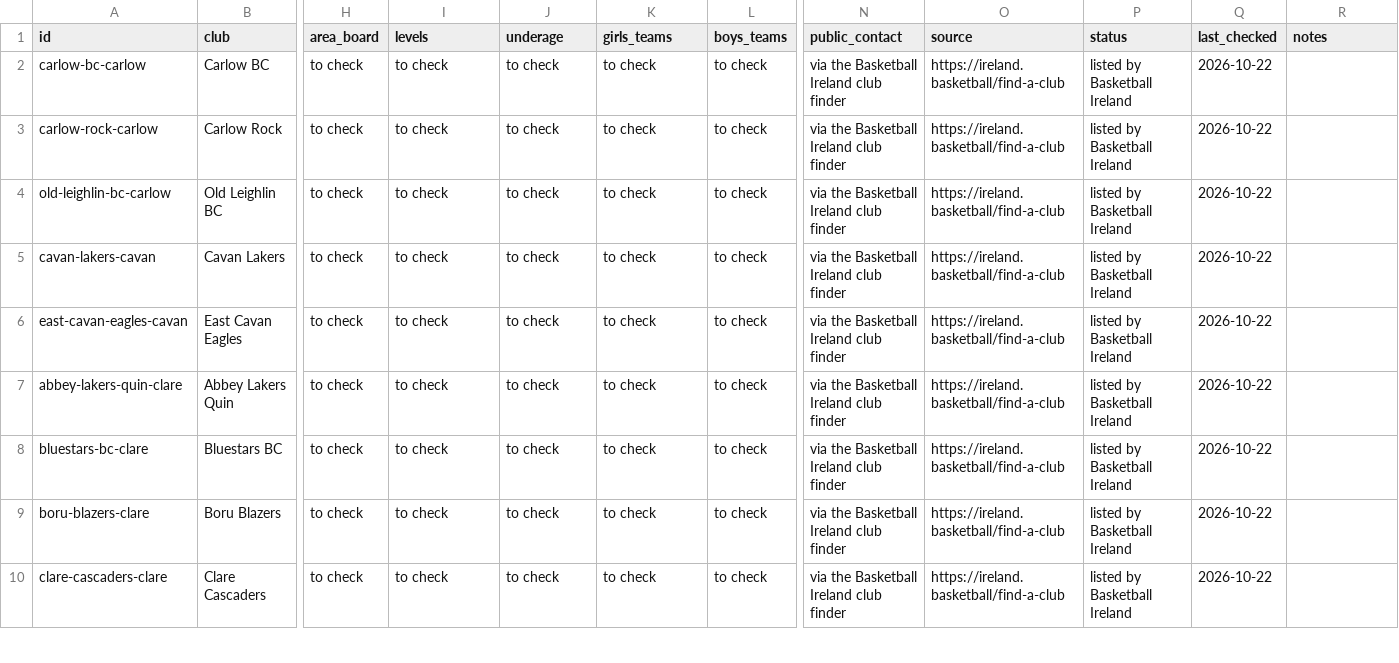
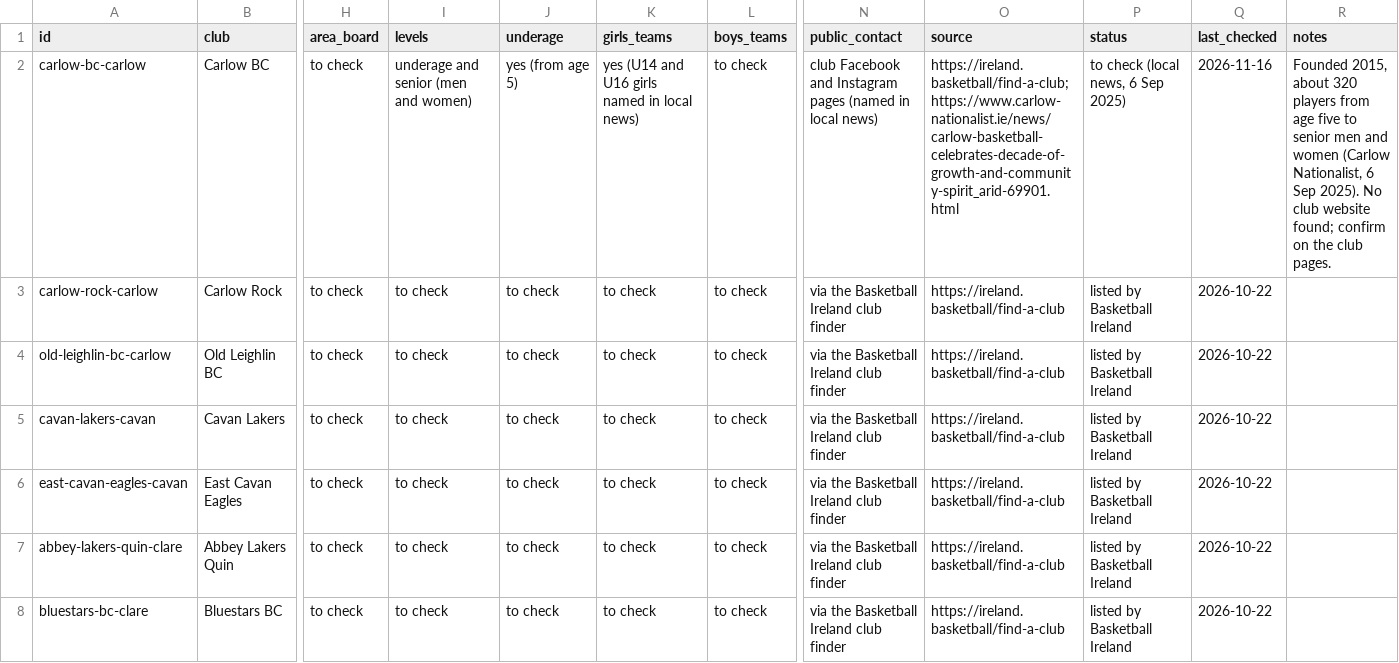
Before and after one commit to oconnorjack668-code/Deadeye, a CSV file: docs/agent-os/clubs/directory.csv, drawn as a sheet; only a part is shown, gaps mark what is left out; the shorter side is filled out with more unchanged rows; the diff covers the shown part only; the diff names each change by its address in the sheet, - before the commit and + after, or states it on an @@ line.

```diff
--- a/docs/agent-os/clubs/directory.csv
+++ b/docs/agent-os/clubs/directory.csv
-I2 (levels): to check
+I2 (levels): underage and senior (men and women)
-J2 (underage): to check
+J2 (underage): yes (from age 5)
-K2 (girls_teams): to check
+K2 (girls_teams): yes (U14 and U16 girls named in local news)
-N2 (public_contact): via the Basketball Ireland club finder
+N2 (public_contact): club Facebook and Instagram pages (named in local news)
-O2 (source): https://ireland.basketball/find-a-club
+O2 (source): https://ireland.basketball/find-a-club; https://www.carlow-nationalist.ie/news/carlow-basketball-celebrates-decade-of-growth-and-community-spirit_arid-69901.html
-P2 (status): listed by Basketball Ireland
+P2 (status): to check (local news, 6 Sep 2025)
-Q2 (last_checked): 2026-10-22
+Q2 (last_checked): 2026-11-16
-R2 (notes): (empty)
+R2 (notes): Founded 2015, about 320 players from age five to senior men and women (Carlow Nationalist, 6 Sep 2025). No club website found; confirm on the club pages.
```
Also changed, not shown: 10 edited cells elsewhere in this file, 4 other files.
